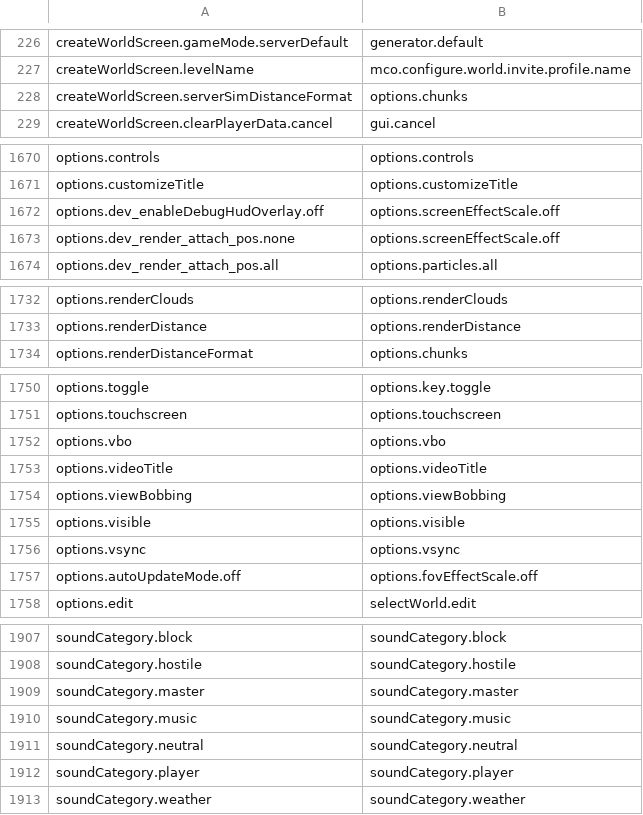
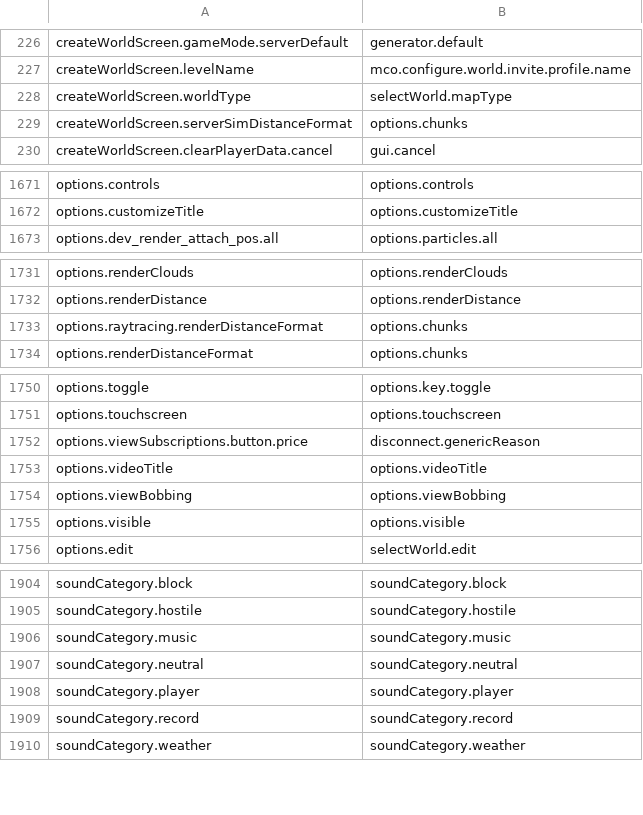
Before and after one commit to Madis0/mc-language-porter, a CSV file: mappings.csv, drawn as a sheet; only a part is shown, gaps mark what is left out; the diff covers the shown part only.

```diff
--- a/mappings.csv
+++ b/mappings.csv
@@ -227,2 +227,3 @@ createWorldScreen.gameMode.serverDefault,generator.default
 createWorldScreen.levelName,mco.configure.world.invite.profile.name
+createWorldScreen.worldType,selectWorld.mapType
 createWorldScreen.serverSimDistanceFormat,options.chunks
@@ -1671,4 +1672,2 @@ options.controls,options.controls
 options.customizeTitle,options.customizeTitle
-options.dev_enableDebugHudOverlay.off,options.screenEffectScale.off
-options.dev_render_attach_pos.none,options.screenEffectScale.off
 options.dev_render_attach_pos.all,options.particles.all
@@ -1733,2 +1732,3 @@ options.renderClouds,options.renderClouds
 options.renderDistance,options.renderDistance
+options.raytracing.renderDistanceFormat,options.chunks
 options.renderDistanceFormat,options.chunks
@@ -1751,3 +1751,3 @@ options.toggle,options.key.toggle
 options.touchscreen,options.touchscreen
-options.vbo,options.vbo
+options.viewSubscriptions.button.price,disconnect.genericReason
 options.videoTitle,options.videoTitle
@@ -1755,4 +1755,2 @@ options.viewBobbing,options.viewBobbing
 options.visible,options.visible
-options.vsync,options.vsync
-options.autoUpdateMode.off,options.fovEffectScale.off
 options.edit,selectWorld.edit
@@ -1908,3 +1905,2 @@ soundCategory.block,soundCategory.block
 soundCategory.hostile,soundCategory.hostile
-soundCategory.master,soundCategory.master
 soundCategory.music,soundCategory.music
@@ -1912,2 +1908,3 @@ soundCategory.neutral,soundCategory.neutral
 soundCategory.player,soundCategory.player
+soundCategory.record,soundCategory.record
 soundCategory.weather,soundCategory.weather
```
Also changed, not shown: 3 added rows and 5 removed rows elsewhere in this file, extra-mappings.csv, 2 other files.
